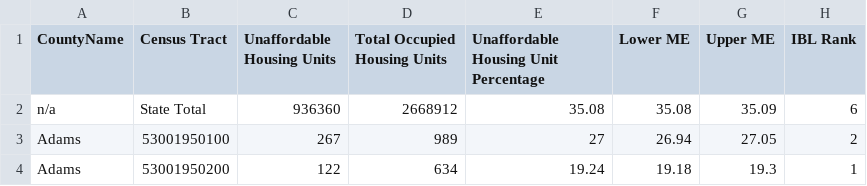
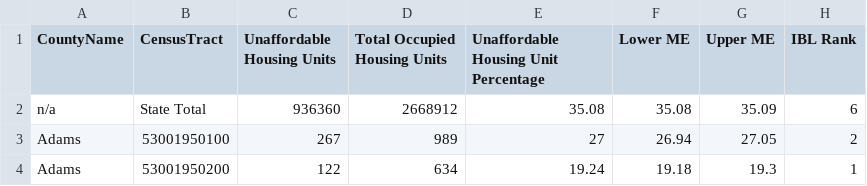
Before and after one commit to owenhcheung/hist-lndmrk, a CSV file: public/data/unafford_housing2011_2015.csv, drawn as a sheet; only a part is shown.

```diff
--- a/public/data/unafford_housing2011_2015.csv
+++ b/public/data/unafford_housing2011_2015.csv
@@ -1,2 +1,2 @@
-"CountyName","Census Tract","Unaffordable Housing Units","Total Occupied Housing Units","Unaffordable Housing Unit Percentage","Lower ME","Upper ME","IBL Rank"
+"CountyName","CensusTract","Unaffordable Housing Units","Total Occupied Housing Units","Unaffordable Housing Unit Percentage","Lower ME","Upper ME","IBL Rank"
 "n/a","State Total","936360","2668912","35.08","35.08","35.09","6"
```
Also changed, not shown: public/data/unafford_housing2015_2019.csv, 6 other files.
